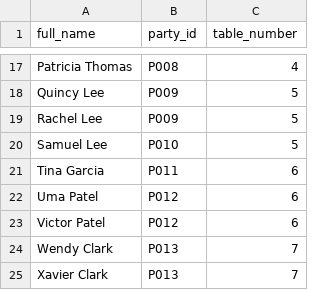
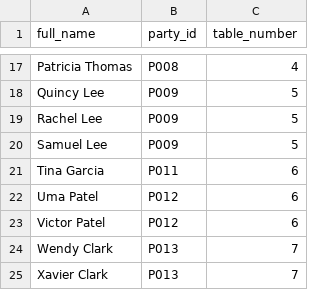
Before and after one commit to nathanlytang/seatingchart, a CSV file: public/chart.csv, drawn as a sheet; only a part is shown, gaps mark what is left out.

Commit message:
Add favicon, sample 3 party group

```diff
--- a/public/chart.csv
+++ b/public/chart.csv
@@ -19,3 +19,3 @@ Quincy Lee,P009,5
 Rachel Lee,P009,5
-Samuel Lee,P010,5
+Samuel Lee,P009,5
 Tina Garcia,P011,6
```
Also changed, not shown: 2 other files.
